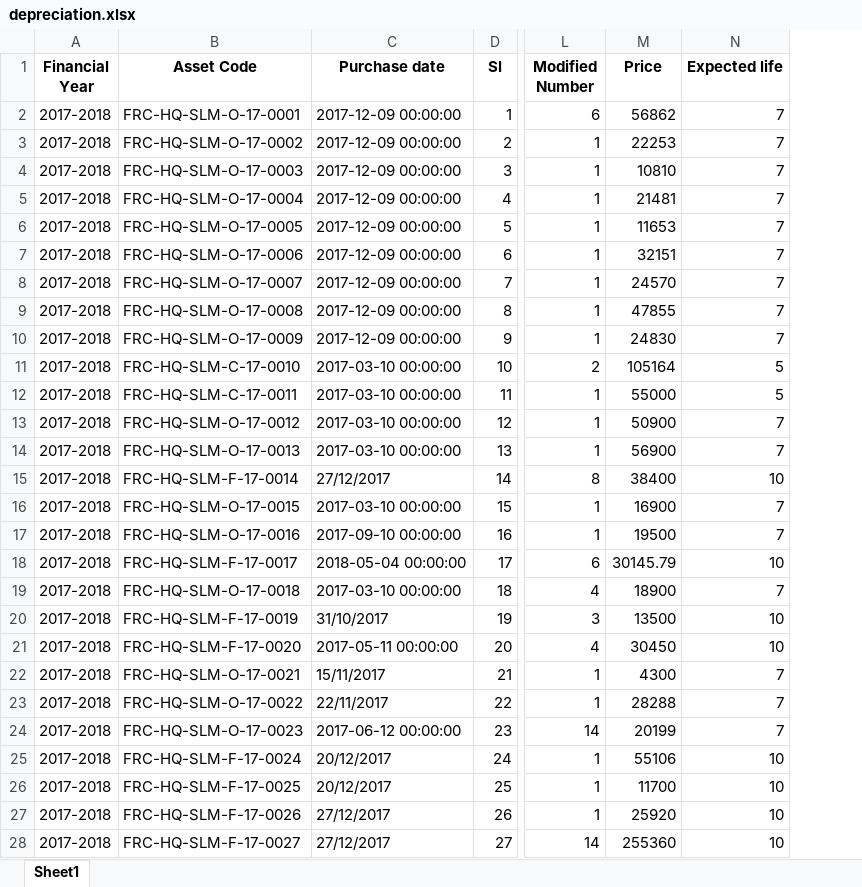
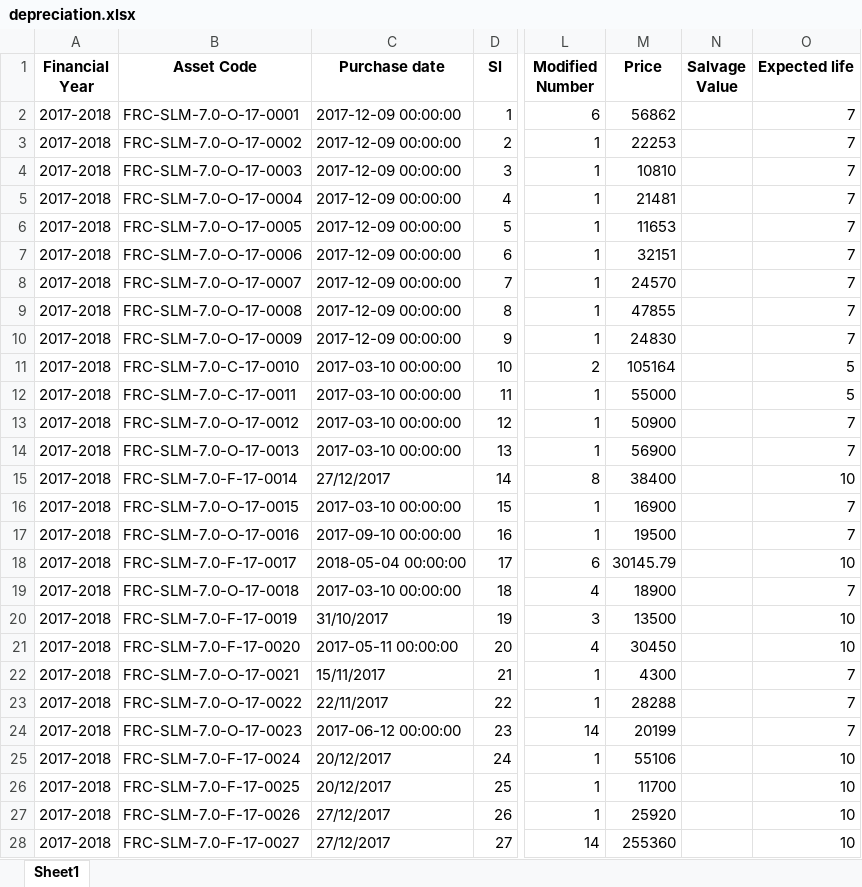
Before and after one commit to ANIKFRCBD/AFAR_NEW_VERSION, an Excel workbook: afar_project/csv_path/sample/depreciation.xlsx, sheet Sheet1, drawn as a sheet; only a part is shown, gaps mark what is left out; values as stored, in another font and other column widths than the file's, no borders; the diff covers the shown part only; the diff names each change by its address in the sheet, - before the commit and + after, or states it on an @@ line.

```diff
--- a/afar_project/csv_path/sample/depreciation.xlsx (sheet Sheet1)
+++ b/afar_project/csv_path/sample/depreciation.xlsx (sheet Sheet1)
+column N (Salvage Value), empty
-B2 (Asset Code): FRC-HQ-SLM-O-17-0001
+B2 (Asset Code): FRC-SLM-7.0-O-17-0001
-B3 (Asset Code): FRC-HQ-SLM-O-17-0002
+B3 (Asset Code): FRC-SLM-7.0-O-17-0002
-B4 (Asset Code): FRC-HQ-SLM-O-17-0003
+B4 (Asset Code): FRC-SLM-7.0-O-17-0003
-B5 (Asset Code): FRC-HQ-SLM-O-17-0004
+B5 (Asset Code): FRC-SLM-7.0-O-17-0004
-B6 (Asset Code): FRC-HQ-SLM-O-17-0005
+B6 (Asset Code): FRC-SLM-7.0-O-17-0005
-B7 (Asset Code): FRC-HQ-SLM-O-17-0006
+B7 (Asset Code): FRC-SLM-7.0-O-17-0006
-B8 (Asset Code): FRC-HQ-SLM-O-17-0007
+B8 (Asset Code): FRC-SLM-7.0-O-17-0007
-B9 (Asset Code): FRC-HQ-SLM-O-17-0008
+B9 (Asset Code): FRC-SLM-7.0-O-17-0008
-B10 (Asset Code): FRC-HQ-SLM-O-17-0009
+B10 (Asset Code): FRC-SLM-7.0-O-17-0009
-B11 (Asset Code): FRC-HQ-SLM-C-17-0010
+B11 (Asset Code): FRC-SLM-7.0-C-17-0010
-B12 (Asset Code): FRC-HQ-SLM-C-17-0011
+B12 (Asset Code): FRC-SLM-7.0-C-17-0011
-B13 (Asset Code): FRC-HQ-SLM-O-17-0012
+B13 (Asset Code): FRC-SLM-7.0-O-17-0012
-B14 (Asset Code): FRC-HQ-SLM-O-17-0013
+B14 (Asset Code): FRC-SLM-7.0-O-17-0013
-B15 (Asset Code): FRC-HQ-SLM-F-17-0014
+B15 (Asset Code): FRC-SLM-7.0-F-17-0014
-B16 (Asset Code): FRC-HQ-SLM-O-17-0015
+B16 (Asset Code): FRC-SLM-7.0-O-17-0015
-B17 (Asset Code): FRC-HQ-SLM-O-17-0016
+B17 (Asset Code): FRC-SLM-7.0-O-17-0016
-B18 (Asset Code): FRC-HQ-SLM-F-17-0017
+B18 (Asset Code): FRC-SLM-7.0-F-17-0017
-B19 (Asset Code): FRC-HQ-SLM-O-17-0018
+B19 (Asset Code): FRC-SLM-7.0-O-17-0018
-B20 (Asset Code): FRC-HQ-SLM-F-17-0019
+B20 (Asset Code): FRC-SLM-7.0-F-17-0019
-B21 (Asset Code): FRC-HQ-SLM-F-17-0020
+B21 (Asset Code): FRC-SLM-7.0-F-17-0020
-B22 (Asset Code): FRC-HQ-SLM-O-17-0021
+B22 (Asset Code): FRC-SLM-7.0-O-17-0021
-B23 (Asset Code): FRC-HQ-SLM-O-17-0022
+B23 (Asset Code): FRC-SLM-7.0-O-17-0022
-B24 (Asset Code): FRC-HQ-SLM-O-17-0023
+B24 (Asset Code): FRC-SLM-7.0-O-17-0023
-B25 (Asset Code): FRC-HQ-SLM-F-17-0024
+B25 (Asset Code): FRC-SLM-7.0-F-17-0024
-B26 (Asset Code): FRC-HQ-SLM-F-17-0025
+B26 (Asset Code): FRC-SLM-7.0-F-17-0025
-B27 (Asset Code): FRC-HQ-SLM-F-17-0026
+B27 (Asset Code): FRC-SLM-7.0-F-17-0026
-B28 (Asset Code): FRC-HQ-SLM-F-17-0027
+B28 (Asset Code): FRC-SLM-7.0-F-17-0027
```
Also changed, not shown: 273 edited cells elsewhere in this sheet, afar_project/csv_path/sample/Impairment_data.xlsx, afar_project/csv_path/sample/asset_register.xlsx, 1 other file.
